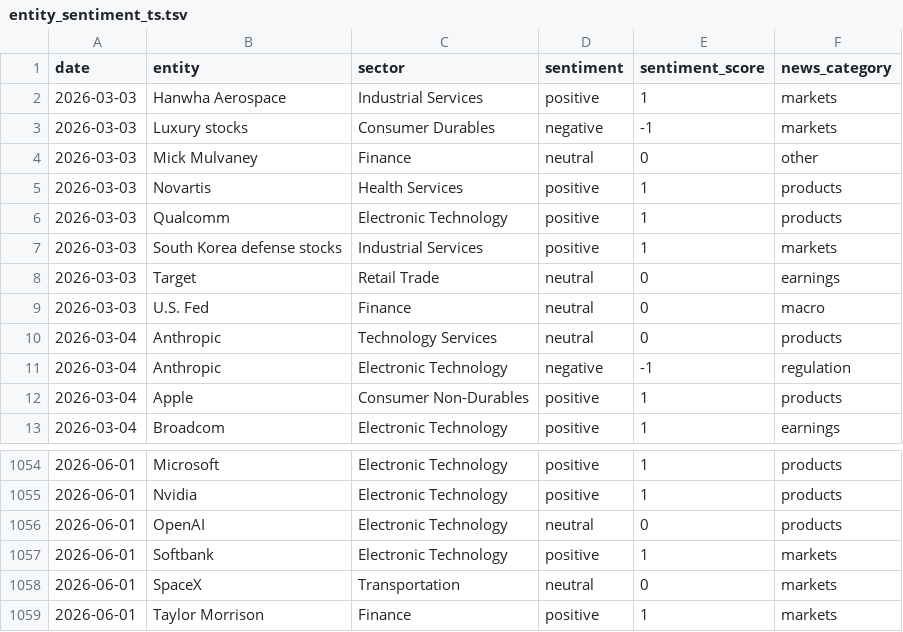
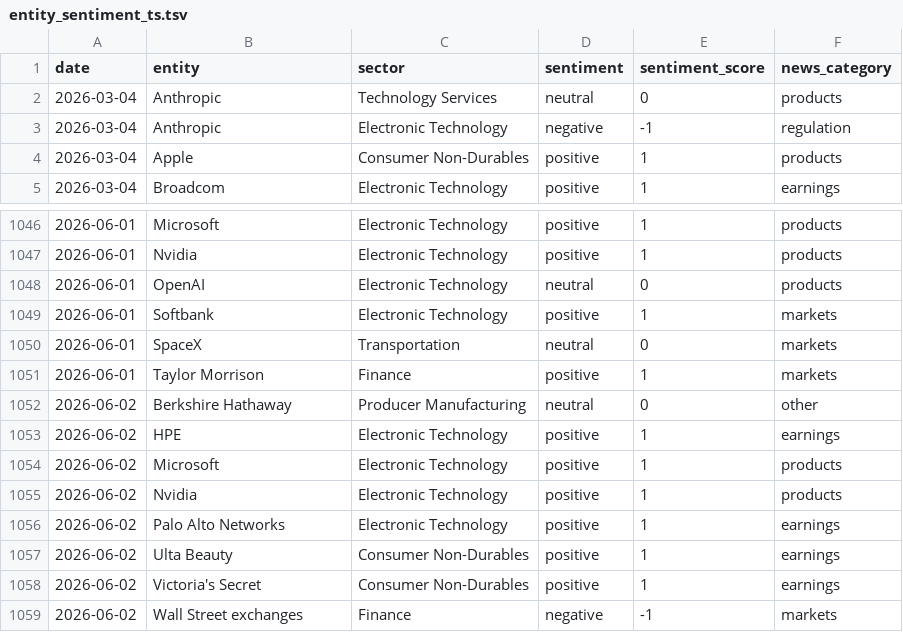
Before and after one commit to laceto/rss_feed, a TSV file: data/entity_sentiment_ts.tsv, drawn as a sheet; only a part is shown, gaps mark what is left out.

```diff
--- a/data/entity_sentiment_ts.tsv
+++ b/data/entity_sentiment_ts.tsv
@@ -1,10 +1,2 @@
 date	entity	sector	sentiment	sentiment_score	news_category
-2026-03-03	Hanwha Aerospace	Industrial Services	positive	1	markets
-2026-03-03	Luxury stocks	Consumer Durables	negative	-1	markets
-2026-03-03	Mick Mulvaney	Finance	neutral	0	other
-2026-03-03	Novartis	Health Services	positive	1	products
-2026-03-03	Qualcomm	Electronic Technology	positive	1	products
-2026-03-03	South Korea defense stocks	Industrial Services	positive	1	markets
-2026-03-03	Target	Retail Trade	neutral	0	earnings
-2026-03-03	U.S. Fed	Finance	neutral	0	macro
 2026-03-04	Anthropic	Technology Services	neutral	0	products
@@ -1059 +1051,9 @@ date	entity	sector	sentiment	sentiment_score	news_category
 2026-06-01	Taylor Morrison	Finance	positive	1	markets
+2026-06-02	Berkshire Hathaway	Producer Manufacturing	neutral	0	other
+2026-06-02	HPE	Electronic Technology	positive	1	earnings
+2026-06-02	Microsoft	Electronic Technology	positive	1	products
+2026-06-02	Nvidia	Electronic Technology	positive	1	products
+2026-06-02	Palo Alto Networks	Electronic Technology	positive	1	earnings
+2026-06-02	Ulta Beauty	Consumer Non-Durables	positive	1	earnings
+2026-06-02	Victoria's Secret	Consumer Non-Durables	positive	1	earnings
+2026-06-02	Wall Street exchanges	Finance	negative	-1	markets
```
Also changed, not shown: data/sector_sentiment_pivot.tsv, data/sector_summary.tsv, 6 other files.
